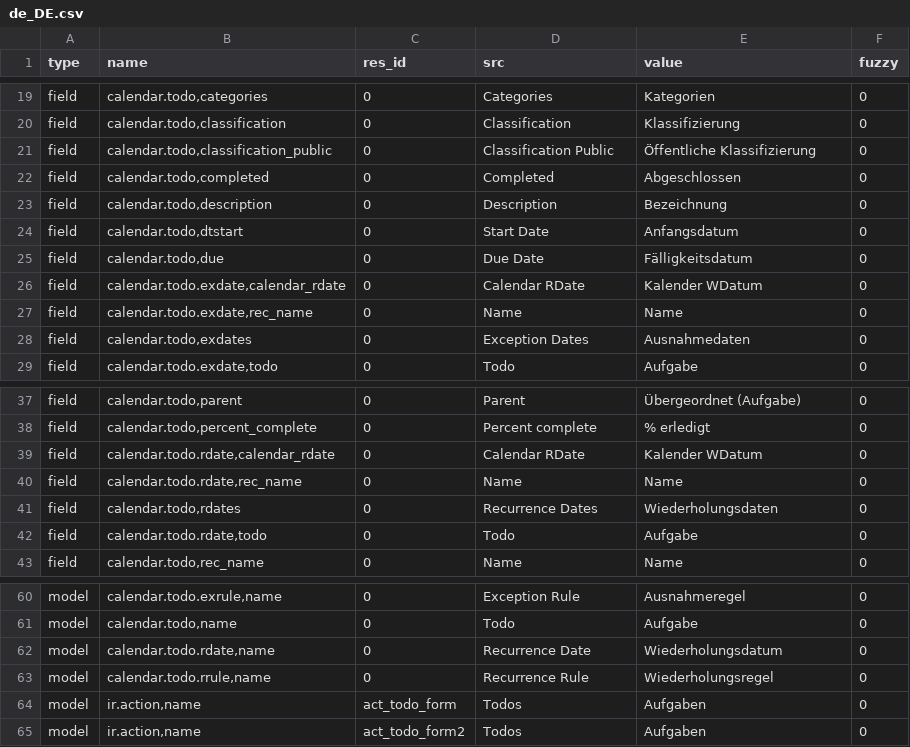
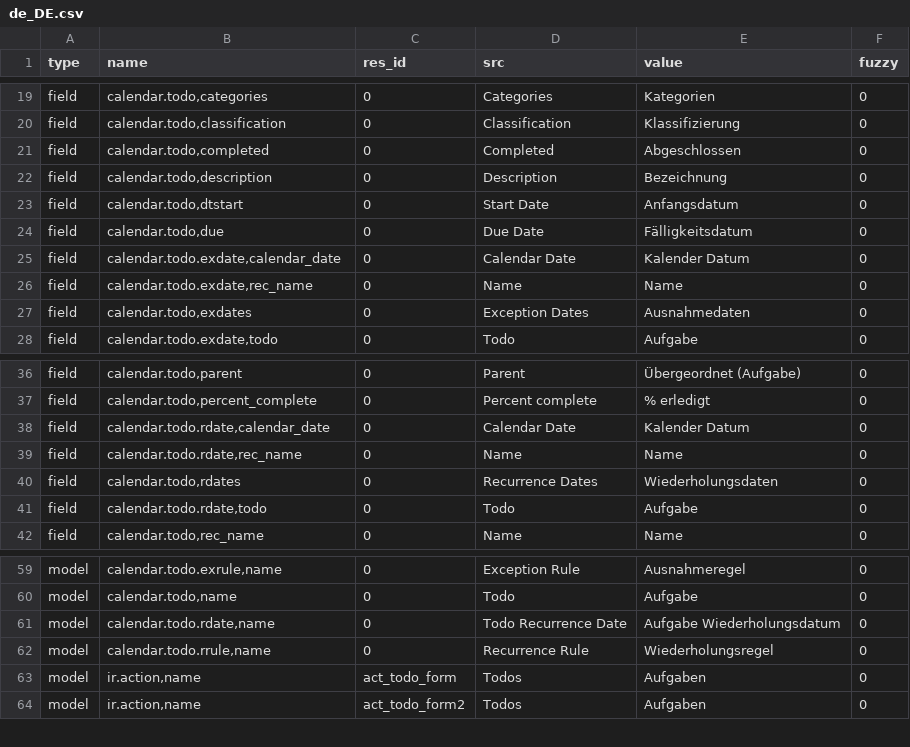
Before and after one commit to dozymoe/calendar_todo, a CSV file: de_DE.csv, drawn as a sheet; only a part is shown, gaps mark what is left out.

Commit message:
Update translation for de_DE

```diff
--- a/de_DE.csv
+++ b/de_DE.csv
@@ -20,3 +20,2 @@ field,"calendar.todo,categories",0,Categories,Kategorien,0
 field,"calendar.todo,classification",0,Classification,Klassifizierung,0
-field,"calendar.todo,classification_public",0,Classification Public,Öffentliche Klassifizierung,0
 field,"calendar.todo,completed",0,Completed,Abgeschlossen,0
@@ -25,3 +24,3 @@ field,"calendar.todo,dtstart",0,Start Date,Anfangsdatum,0
 field,"calendar.todo,due",0,Due Date,Fälligkeitsdatum,0
-field,"calendar.todo.exdate,calendar_rdate",0,Calendar RDate,Kalender WDatum,0
+field,"calendar.todo.exdate,calendar_date",0,Calendar Date,Kalender Datum,0
 field,"calendar.todo.exdate,rec_name",0,Name,Name,0
@@ -38,3 +37,3 @@ field,"calendar.todo,parent",0,Parent,Übergeordnet (Aufgabe),0
 field,"calendar.todo,percent_complete",0,Percent complete,% erledigt,0
-field,"calendar.todo.rdate,calendar_rdate",0,Calendar RDate,Kalender WDatum,0
+field,"calendar.todo.rdate,calendar_date",0,Calendar Date,Kalender Datum,0
 field,"calendar.todo.rdate,rec_name",0,Name,Name,0
@@ -61,3 +60,3 @@ model,"calendar.todo.exrule,name",0,Exception Rule,Ausnahmeregel,0
 model,"calendar.todo,name",0,Todo,Aufgabe,0
-model,"calendar.todo.rdate,name",0,Recurrence Date,Wiederholungsdatum,0
+model,"calendar.todo.rdate,name",0,Todo Recurrence Date,Aufgabe Wiederholungsdatum,0
 model,"calendar.todo.rrule,name",0,Recurrence Rule,Wiederholungsregel,0
```
